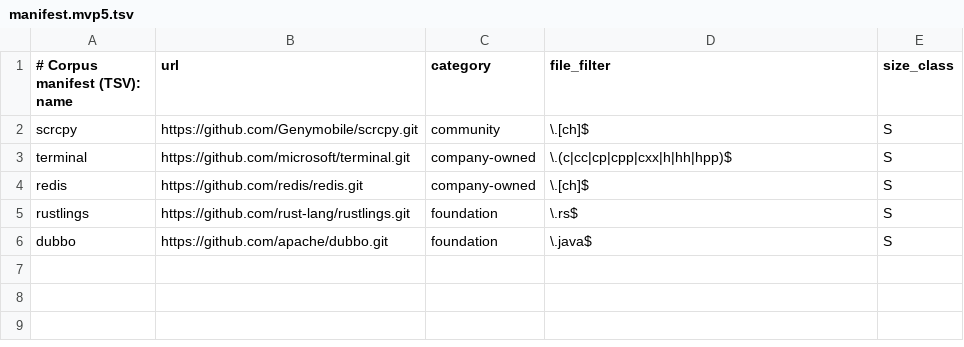
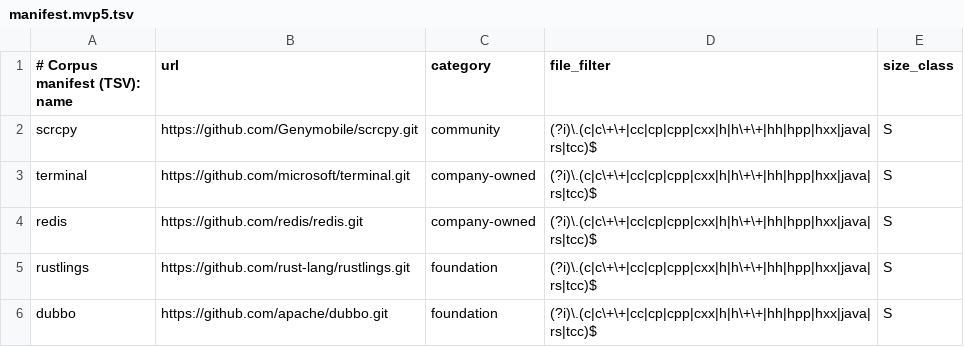
Before and after one commit to ccsl-codev/cregit-token-pipeline, a TSV file: manifest.mvp5.tsv, drawn as a sheet.

Commit message:
feat: one universal mask for every project, derived from one extension list
The mask stopped being derived from GitHub's primary-language field. Measured
over 188 bare clones, the four per-language masks selected 7,042.6 MB in 545,547
files where a universal mask selects 7,333.4 MB in 569,963: 68 projects gain
files, 120 gain nothing. The dataset is a tokenized set of projects, not a set of
language exemplars, so a polyglot project's C++ must not be dropped because
GitHub calls it a Java project.

file_mask.py defines the extension list once and derives UNIVERSAL_MASK from it.
LANG_FILTER keeps its keys, which still filter the pool by primary language, and
every value is now that one mask. Every manifest's file_filter column was
rewritten to it (4,346 rows across seven files) -- select_corpus.py needs live
GitHub data, so the one column was rewritten in place, which is what a
regeneration would now produce.

ctp.py keeps sending the manifest's mask, because project_meta.py reads the same
column for the Parquet's file_mask and the two have to describe the same run. A
blank column now falls back to the universal mask instead of sending an empty one.
New --mask overrides it for one deliberate run and says loudly that the recorded
mask will no longer match.

tests/test_mask_drift.py is the important one. The authority is the tokenizer's
own table in cregit-issue61/tokenize/CregitLanguages.pm, which is what routes an
extension to a parser; this repo only has to agree with it. The test runs
`perl tokenize/fileMask.pl` in the configured checkout and compares byte for
byte, then checks that every extension this repo masks is routed to a parser that
exists and is executable -- the arrangement and the reasoning of
tests/test_meta_field_drift.py. That is the test that would have caught the live
defect: tokenBySha.pl mapped go/md/yaml while tokenize.pl had no parser for any
of them.

Note "present and executable" is not "can parse": m4Tokenizer/m4.py was present
and executable while being Python 2 and unable to run at all. .am/.ac are
therefore excluded from the mask, with a test that records why.

./run_tests.sh: 1033 passed, 4 xfailed, 1 xpassed (was 988/4/1).
ctp.py, select_corpus.py and file_mask.py at 100% statement and branch coverage.

```diff
--- a/manifest.mvp5.tsv
+++ b/manifest.mvp5.tsv
@@ -1,6 +1,6 @@
 # Corpus manifest (TSV): name	url	category	file_filter	size_class
-scrcpy	https://github.com/Genymobile/scrcpy.git	community	\.[ch]$	S
-terminal	https://github.com/microsoft/terminal.git	company-owned	\.(c|cc|cp|cpp|cxx|h|hh|hpp)$	S
-redis	https://github.com/redis/redis.git	company-owned	\.[ch]$	S
-rustlings	https://github.com/rust-lang/rustlings.git	foundation	\.rs$	S
-dubbo	https://github.com/apache/dubbo.git	foundation	\.java$	S
+scrcpy	https://github.com/Genymobile/scrcpy.git	community	(?i)\.(c|c\+\+|cc|cp|cpp|cxx|h|h\+\+|hh|hpp|hxx|java|rs|tcc)$	S
+terminal	https://github.com/microsoft/terminal.git	company-owned	(?i)\.(c|c\+\+|cc|cp|cpp|cxx|h|h\+\+|hh|hpp|hxx|java|rs|tcc)$	S
+redis	https://github.com/redis/redis.git	company-owned	(?i)\.(c|c\+\+|cc|cp|cpp|cxx|h|h\+\+|hh|hpp|hxx|java|rs|tcc)$	S
+rustlings	https://github.com/rust-lang/rustlings.git	foundation	(?i)\.(c|c\+\+|cc|cp|cpp|cxx|h|h\+\+|hh|hpp|hxx|java|rs|tcc)$	S
+dubbo	https://github.com/apache/dubbo.git	foundation	(?i)\.(c|c\+\+|cc|cp|cpp|cxx|h|h\+\+|hh|hpp|hxx|java|rs|tcc)$	S
```
Also changed, not shown: manifest.linux.tsv, manifest.tsv, 11 other files.
